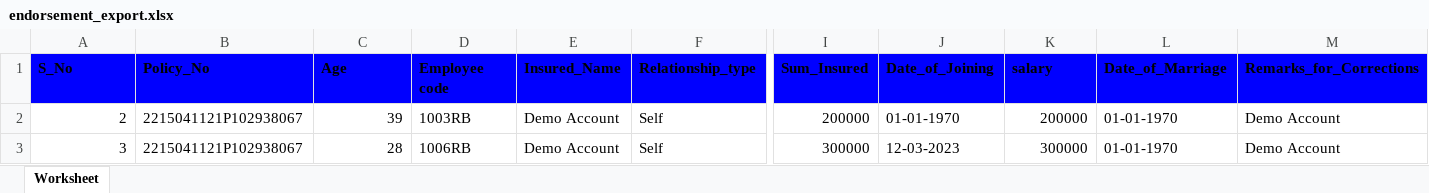
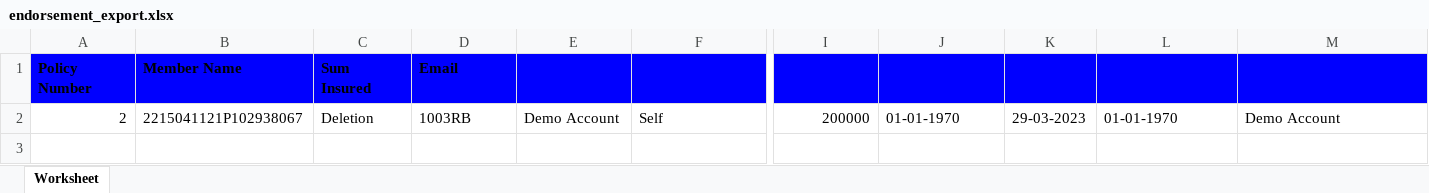
Before and after one commit to preetu098/webconnect, an Excel workbook: external/uploads/endorsement_export.xlsx, sheet Worksheet, drawn as a sheet; only a part is shown, gaps mark what is left out; values as stored, in another font and other column widths than the file's, no borders; removed rows and columns are numbered as before the commit, all else as after; rows hold the shown columns only; the diff names each change by its address in the sheet, - before the commit and + after, or states it on an @@ line.

```diff
--- a/external/uploads/endorsement_export.xlsx (sheet Worksheet)
+++ b/external/uploads/endorsement_export.xlsx (sheet Worksheet)
-row 1: S_No | Policy_No | Age | Employee code | Insured_Name | Relationship_type | Sum_Insured | Date_of_Joining | salary | Date_of_Marriage | Remarks_for_Corrections
+row 1: Policy Number | Member Name | Sum Insured | Email
-C2: 39
+C2: Deletion
-K2: 200000
+K2: 29-03-2023
-row 3: 3 | 2215041121P102938067 | 28 | 1006RB | Demo Account | Self | 300000 | 12-03-2023 | 300000 | 01-01-1970 | Demo Account
```
Also changed, not shown: 2 other files.
